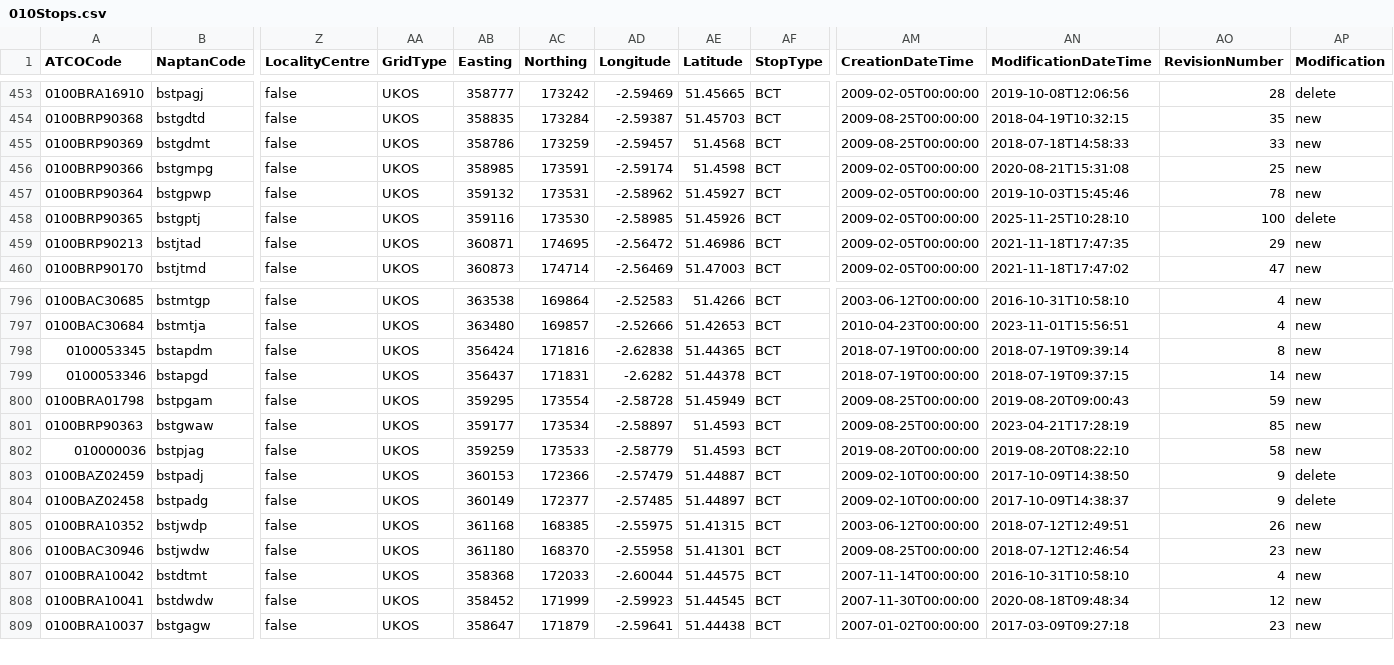
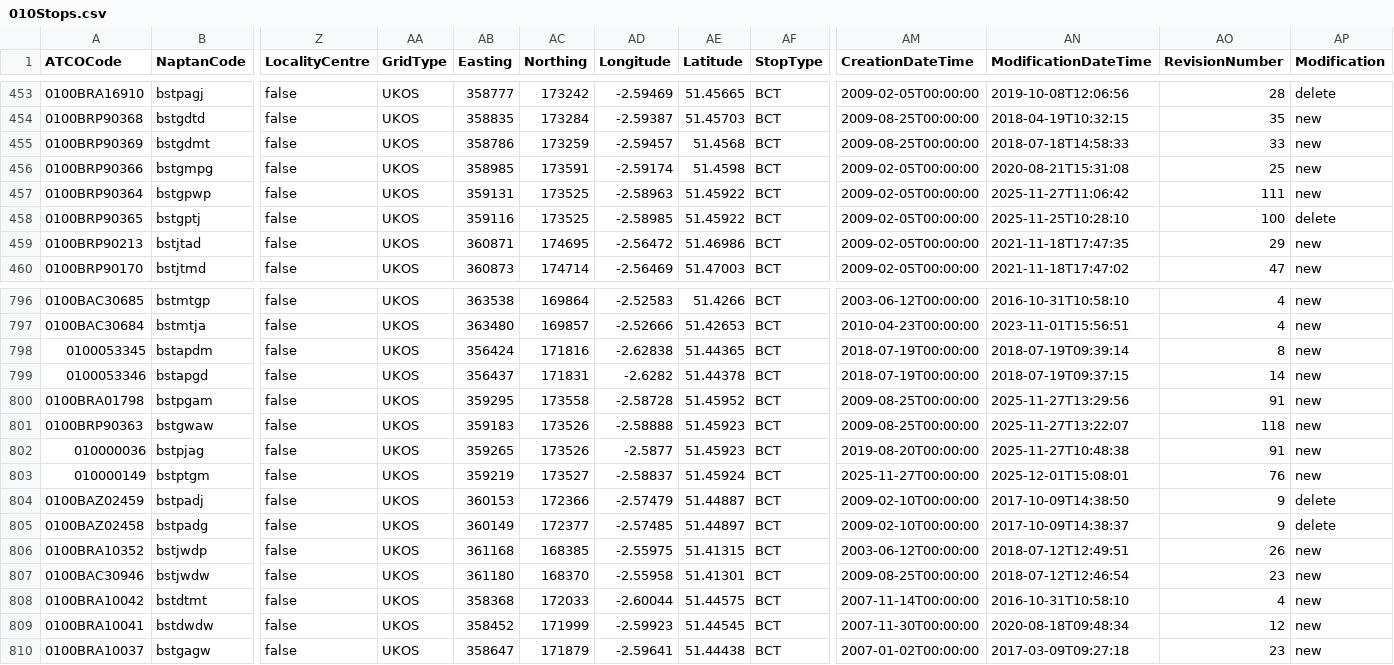
Before and after one commit to ldjb/naptan-nptg-history, a CSV file: 010Stops.csv, drawn as a sheet; only a part is shown, gaps mark what is left out; rows hold the shown columns only; the diff names each change by its address in the sheet, - before the commit and + after, or states it on an @@ line.

```diff
--- a/010Stops.csv
+++ b/010Stops.csv
-AB457 (Easting): 359132
+AB457 (Easting): 359131
-AC457 (Northing): 173531
+AC457 (Northing): 173525
-AD457 (Longitude): -2.58962
+AD457 (Longitude): -2.58963
-AE457 (Latitude): 51.45927
+AE457 (Latitude): 51.45922
-AN457 (ModificationDateTime): 2019-10-03T15:45:46
+AN457 (ModificationDateTime): 2025-11-27T11:06:42
-AO457 (RevisionNumber): 78
+AO457 (RevisionNumber): 111
-AC458 (Northing): 173530
+AC458 (Northing): 173525
-AE458 (Latitude): 51.45926
+AE458 (Latitude): 51.45922
-AC800 (Northing): 173554
+AC800 (Northing): 173558
-AE800 (Latitude): 51.45949
+AE800 (Latitude): 51.45952
-AN800 (ModificationDateTime): 2019-08-20T09:00:43
+AN800 (ModificationDateTime): 2025-11-27T13:29:56
-AO800 (RevisionNumber): 59
+AO800 (RevisionNumber): 91
-AB801 (Easting): 359177
+AB801 (Easting): 359183
-AC801 (Northing): 173534
+AC801 (Northing): 173526
-AD801 (Longitude): -2.58897
+AD801 (Longitude): -2.58888
-AE801:AE802 (Latitude): 51.4593
+AE801:AE802 (Latitude): 51.45923
-AN801 (ModificationDateTime): 2023-04-21T17:28:19
+AN801 (ModificationDateTime): 2025-11-27T13:22:07
-AO801 (RevisionNumber): 85
+AO801 (RevisionNumber): 118
-AB802 (Easting): 359259
+AB802 (Easting): 359265
-AC802 (Northing): 173533
+AC802 (Northing): 173526
-AD802 (Longitude): -2.58779
+AD802 (Longitude): -2.5877
-AN802 (ModificationDateTime): 2019-08-20T08:22:10
+AN802 (ModificationDateTime): 2025-11-27T10:48:38
-AO802 (RevisionNumber): 58
+AO802 (RevisionNumber): 91
+row 803: 010000149 | bstptgm | false | UKOS | 359219 | 173527 | -2.58837 | 51.45924 | BCT | 2025-11-27T00:00:00 | 2025-12-01T15:08:01 | 76 | new
```
Also changed, not shown: 019Stops.csv, 020Stops.csv, 23 other files.
